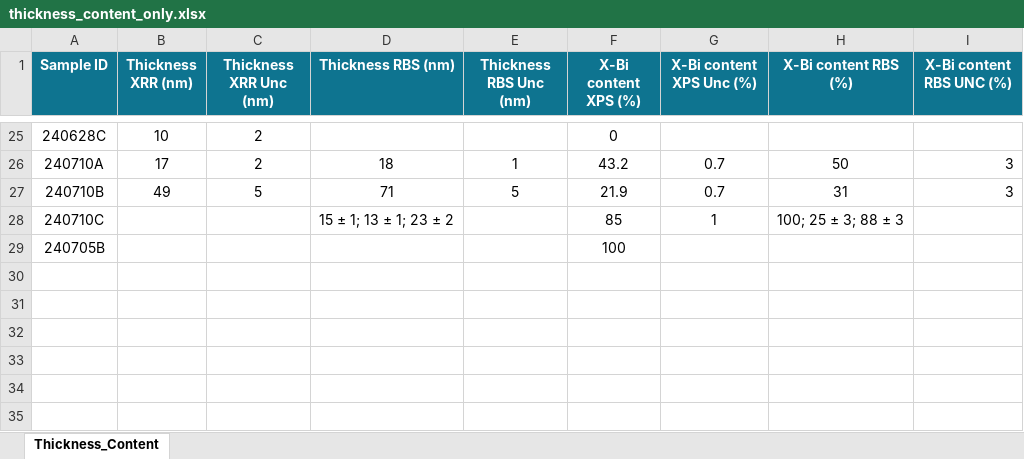
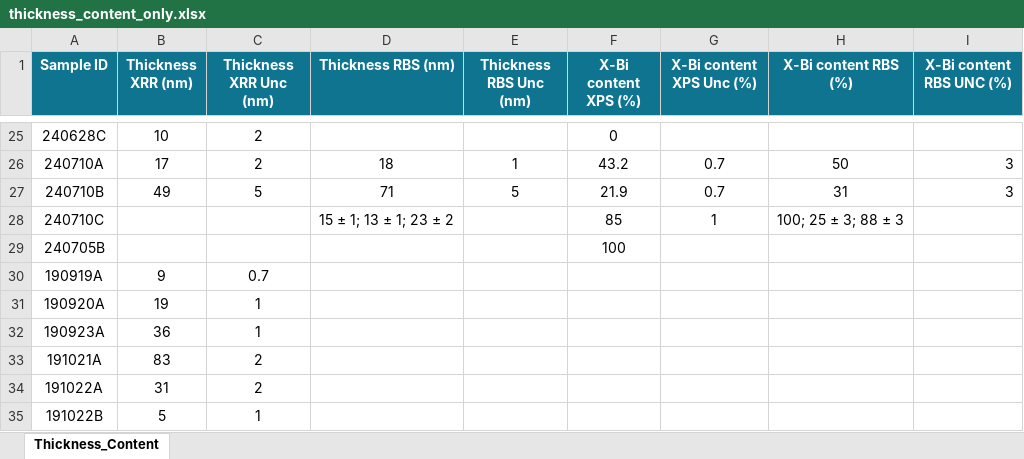
Before and after one commit to lledson425/Summer26, an Excel workbook: SE stuff/Maria Model/thickness_content_only.xlsx, sheet Thickness_Content, drawn as a sheet; only a part is shown, gaps mark what is left out; values as stored, in another font and other column widths than the file's, no borders; the diff names each change by its address in the sheet, - before the commit and + after, or states it on an @@ line.

Commit message:
updated SE labels

```diff
--- a/SE stuff/Maria Model/thickness_content_only.xlsx (sheet Thickness_Content)
+++ b/SE stuff/Maria Model/thickness_content_only.xlsx (sheet Thickness_Content)
+row 30: 190919A | 9 | 0.7
+row 31: 190920A | 19 | 1
+row 32: 190923A | 36 | 1
+row 33: 191021A | 83 | 2
+row 34: 191022A | 31 | 2
+row 35: 191022B | 5 | 1
```
